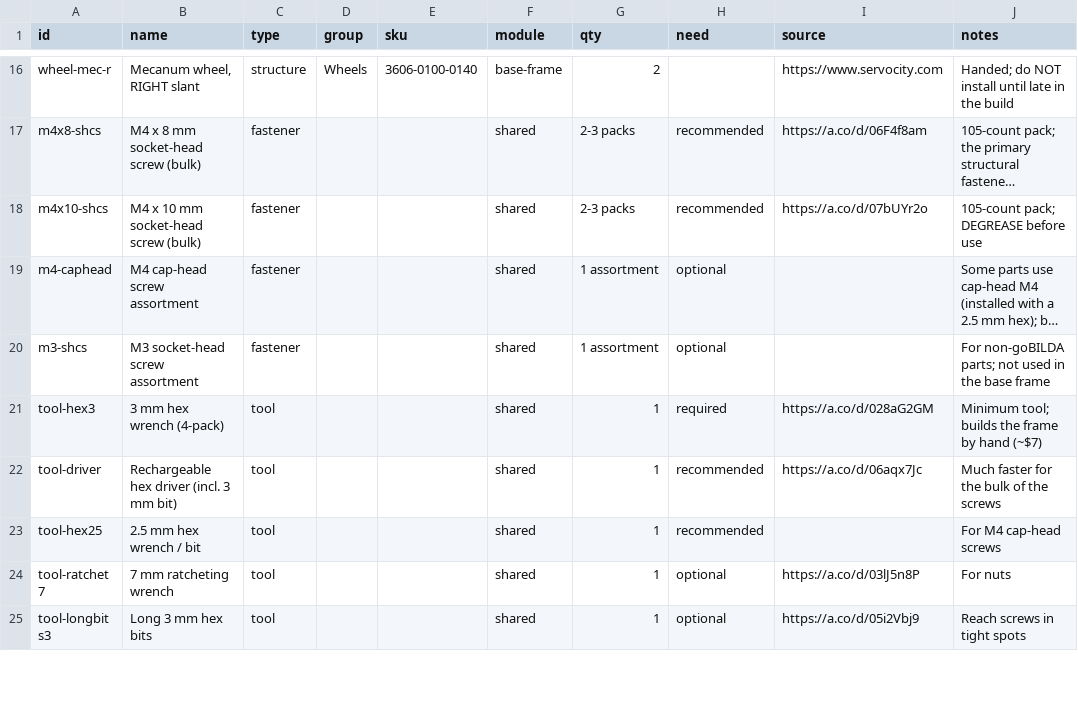
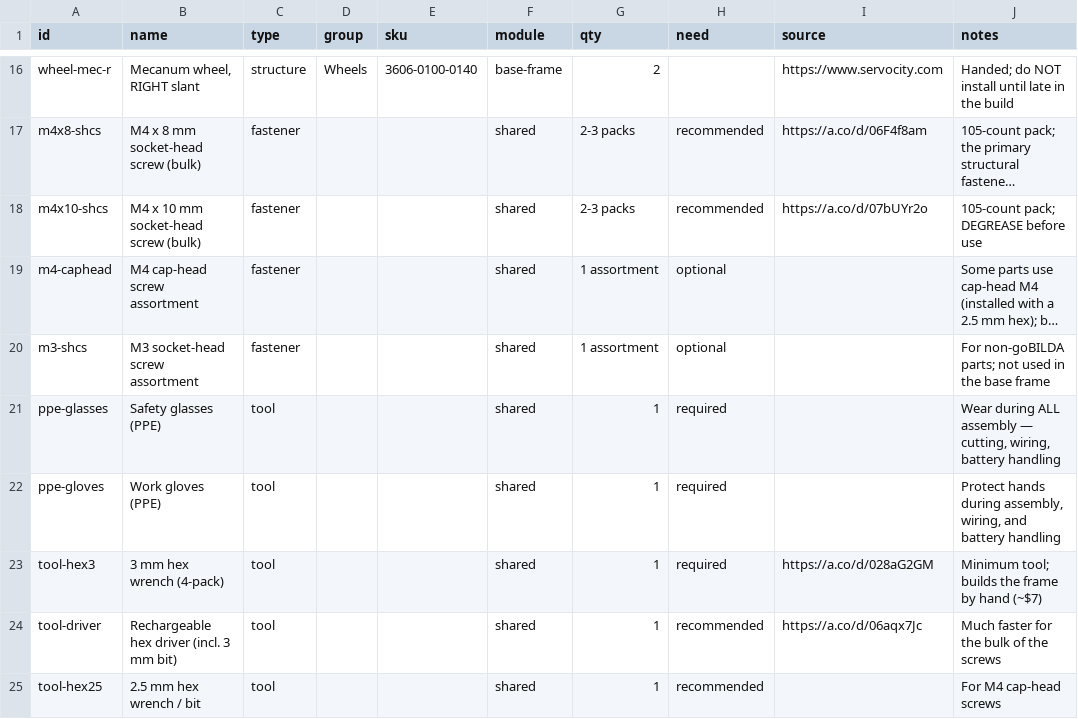
Before and after one commit to UW-Allen-School-Robotics/opendubs, a CSV file: hardware/parts.csv, drawn as a sheet; only a part is shown, gaps mark what is left out; the shorter side is filled out with more unchanged rows; long unchanged cells end in …; the diff names each change by its address in the sheet, - before the commit and + after, or states it on an @@ line.

```diff
--- a/hardware/parts.csv
+++ b/hardware/parts.csv
+row 21: ppe-glasses | Safety glasses (PPE) | tool |  |  | shared | 1 | required |  | Wear during ALL assembly — cutting, wiring, battery handling
+row 22: ppe-gloves | Work gloves (PPE) | tool |  |  | shared | 1 | required |  | Protect hands during assembly, wiring, and battery handling
```
Also changed, not shown: 5 other files.
